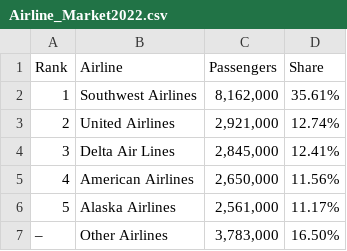
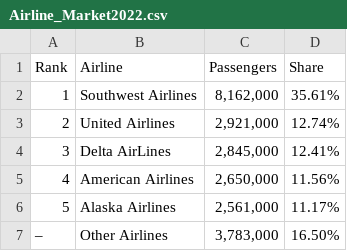
Before and after one commit to Anto6945/Final-Project, a CSV file: static/Airline_Market2022.csv, drawn as a sheet.

```diff
--- a/static/Airline_Market2022.csv
+++ b/static/Airline_Market2022.csv
@@ -3,3 +3,3 @@ Rank,Airline,Passengers,Share
 2,United Airlines,"2,921,000",12.74%
-3,Delta Air Lines,"2,845,000",12.41%
+3,Delta AirLines,"2,845,000",12.41%
 4,American Airlines,"2,650,000",11.56%
```
Also changed, not shown: static/PassengerRoutes.csv, 1 other file.
